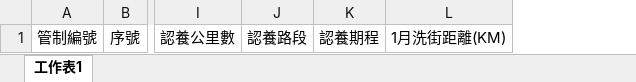
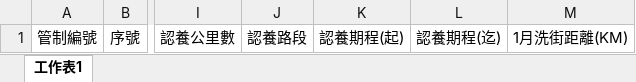
Before and after one commit to librablue/NT_AirPollution, an Excel workbook: NT_AirPollution.Admin/App_Data/Template/RoadReportTemplate.xlsx, sheet 工作表1, drawn as a sheet; only a part is shown, gaps mark what is left out; values as stored, in another font and other column widths than the file's, no borders; removed rows and columns are numbered as before the commit, all else as after; the diff names each change by its address in the sheet, - before the commit and + after, or states it on an @@ line.

Commit message:
road report

```diff
--- a/NT_AirPollution.Admin/App_Data/Template/RoadReportTemplate.xlsx (sheet 工作表1)
+++ b/NT_AirPollution.Admin/App_Data/Template/RoadReportTemplate.xlsx (sheet 工作表1)
-column K, row 1: 認養期程
+column K, row 1: 認養期程(起)
+column L, row 1: 認養期程(迄)
```
Also changed, not shown: 4 other files.
